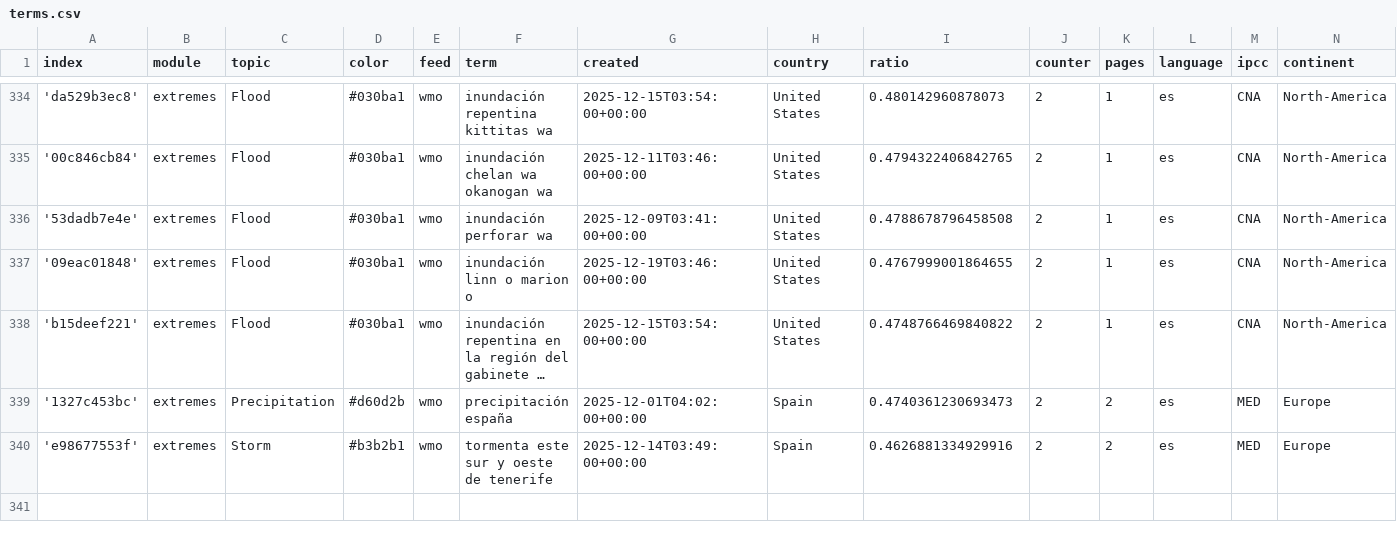
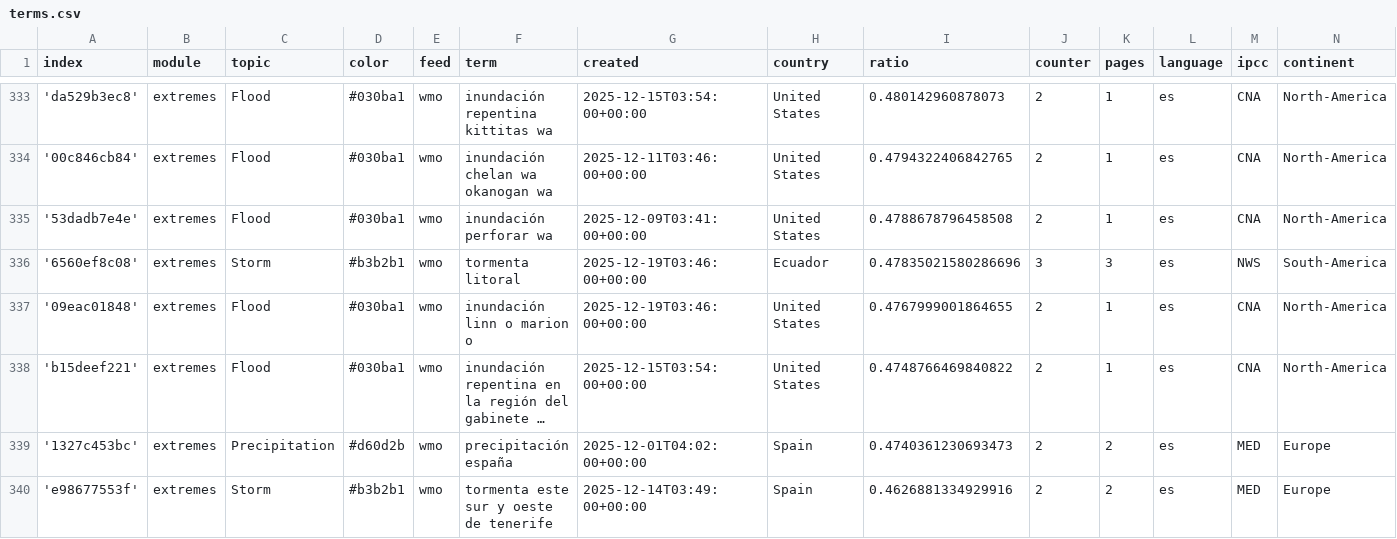
Before and after one commit to jannikdo28-news/spanishExtremes, a CSV file: terms.csv, drawn as a sheet; only a part is shown, gaps mark what is left out; long unchanged cells end in …; the diff covers the shown part only; the diff names each change by its address in the sheet, - before the commit and + after, or states it on an @@ line.

```diff
--- a/terms.csv
+++ b/terms.csv
+row 336: '6560ef8c08' | extremes | Storm | #b3b2b1 | wmo | tormenta litoral | 2025-12-19T03:46:00+00:00 | Ecuador | 0.47835021580286696 | 3 | 3 | es | NWS | South-America
```
Also changed, not shown: 2 added rows and 3 removed rows elsewhere in this file.
